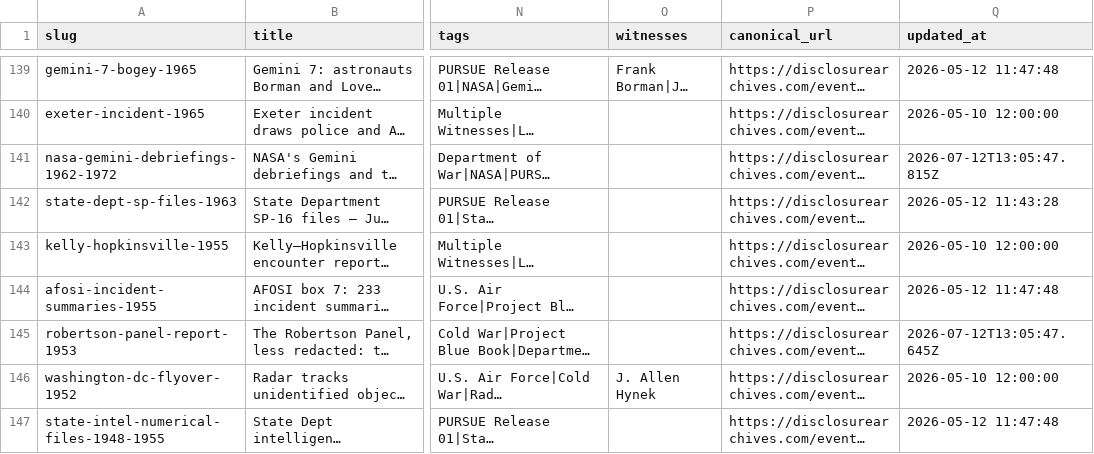
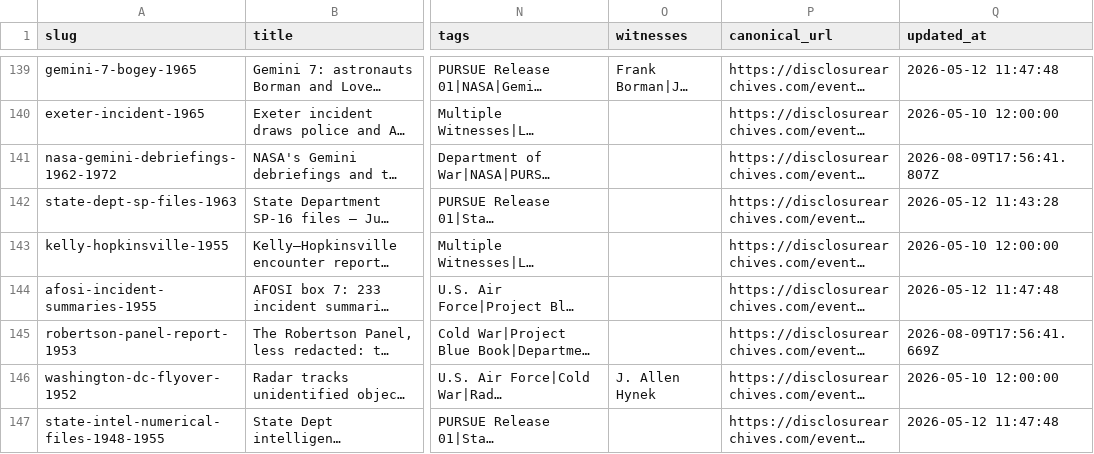
Before and after one commit to smithphillipaustin-lab/uap-events-dataset, a CSV file: uap-events.csv, drawn as a sheet; only a part is shown, gaps mark what is left out; long unchanged cells end in …; the diff covers the shown part only; the diff names each change by its address in the sheet, - before the commit and + after, or states it on an @@ line.

```diff
--- a/uap-events.csv
+++ b/uap-events.csv
-Q141 (updated_at): 2026-07-12T13:05:47.815Z
+Q141 (updated_at): 2026-08-09T17:56:41.807Z
-Q145 (updated_at): 2026-07-12T13:05:47.645Z
+Q145 (updated_at): 2026-08-09T17:56:41.669Z
```
Also changed, not shown: 23 edited cells elsewhere in this file, 1 other file.
